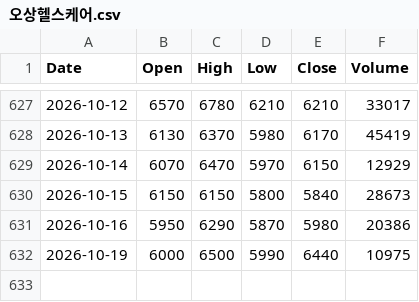
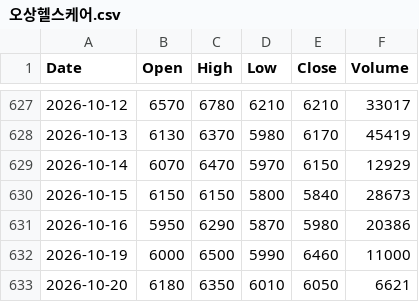
Before and after one commit to imberake86-dotcom/Project, a CSV file: data/prices/오상헬스케어.csv, drawn as a sheet; only a part is shown, gaps mark what is left out.

```diff
--- a/data/prices/오상헬스케어.csv
+++ b/data/prices/오상헬스케어.csv
@@ -631,2 +631,3 @@ Date,Open,High,Low,Close,Volume
 2026-10-16,5950,6290,5870,5980,20386
-2026-10-19,6000,6500,5990,6440,10975
+2026-10-19,6000,6500,5990,6460,11000
+2026-10-20,6180,6350,6010,6050,6621
```
Also changed, not shown: data/prices/그린생명과학.csv, data/prices/블루엠텍.csv, 4 other files.
